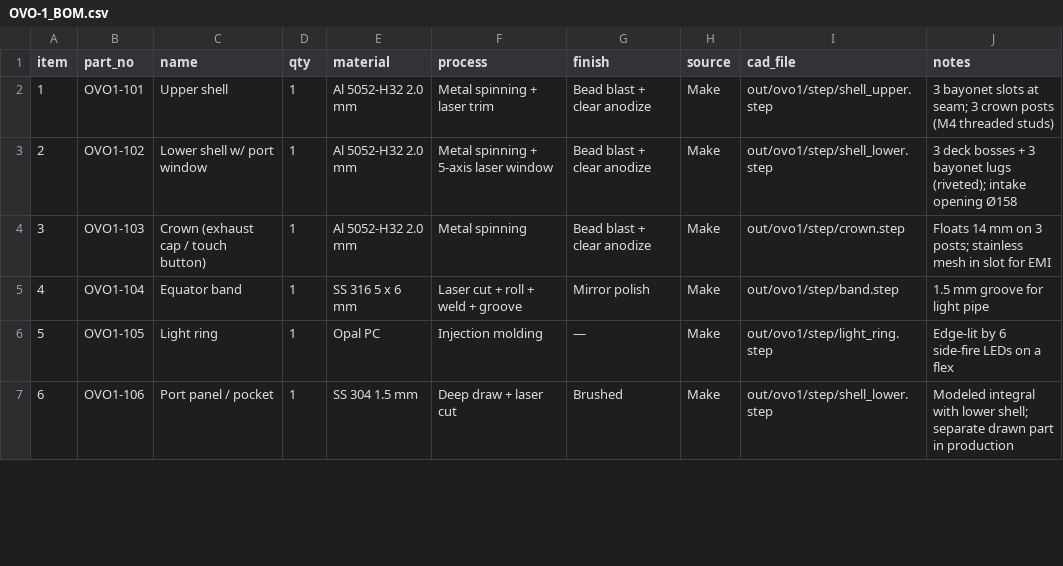
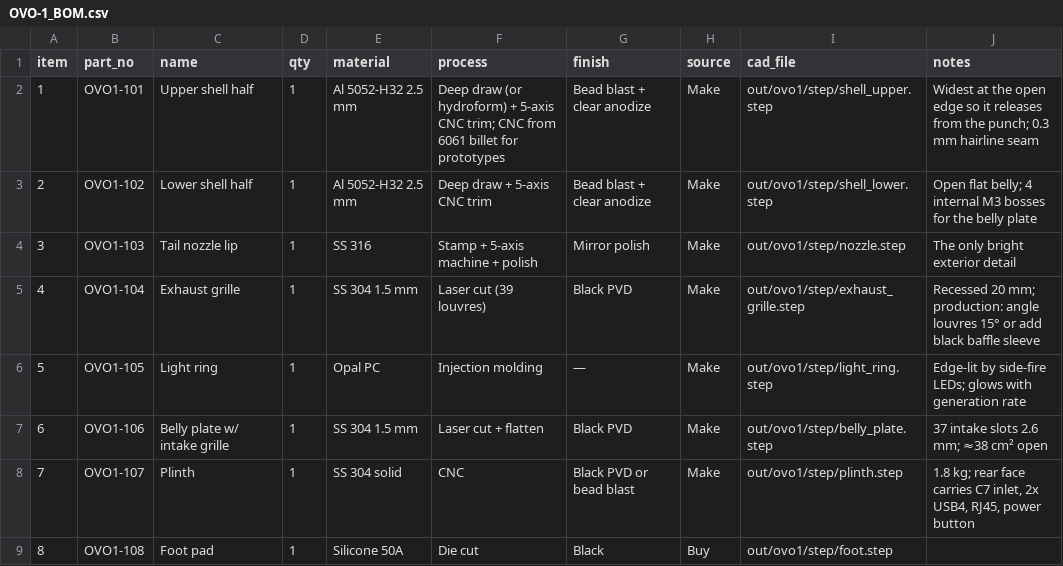
Before and after one commit to bendik-wq/industrialdesign, a CSV file: docs/OVO-1_BOM.csv, drawn as a sheet; only a part is shown; the diff covers the shown part only; the diff names each change by its address in the sheet, - before the commit and + after, or states it on an @@ line.

```diff
--- a/docs/OVO-1_BOM.csv
+++ b/docs/OVO-1_BOM.csv
-C2 (name): Upper shell
+C2 (name): Upper shell half
-E2:E3 (material): Al 5052-H32 2.0 mm
+E2:E3 (material): Al 5052-H32 2.5 mm
-F2 (process): Metal spinning + laser trim
+F2 (process): Deep draw (or hydroform) + 5-axis CNC trim; CNC from 6061 billet for prototypes
-J2 (notes): 3 bayonet slots at seam; 3 crown posts (M4 threaded studs)
+J2 (notes): Widest at the open edge so it releases from the punch; 0.3 mm hairline seam
-C3 (name): Lower shell w/ port window
+C3 (name): Lower shell half
-F3 (process): Metal spinning + 5-axis laser window
+F3 (process): Deep draw + 5-axis CNC trim
-J3 (notes): 3 deck bosses + 3 bayonet lugs (riveted); intake opening Ø158
+J3 (notes): Open flat belly; 4 internal M3 bosses for the belly plate
-C4 (name): Crown (exhaust cap / touch button)
+C4 (name): Tail nozzle lip
-E4 (material): Al 5052-H32 2.0 mm
+E4 (material): SS 316
-F4 (process): Metal spinning
+F4 (process): Stamp + 5-axis machine + polish
-G4 (finish): Bead blast + clear anodize
+G4 (finish): Mirror polish
-I4 (cad_file): out/ovo1/step/crown.step
+I4 (cad_file): out/ovo1/step/nozzle.step
-J4 (notes): Floats 14 mm on 3 posts; stainless mesh in slot for EMI
+J4 (notes): The only bright exterior detail
-C5 (name): Equator band
+C5 (name): Exhaust grille
-E5 (material): SS 316 5 x 6 mm
+E5 (material): SS 304 1.5 mm
-F5 (process): Laser cut + roll + weld + groove
+F5 (process): Laser cut (39 louvres)
-G5 (finish): Mirror polish
+G5 (finish): Black PVD
-I5 (cad_file): out/ovo1/step/band.step
+I5 (cad_file): out/ovo1/step/exhaust_grille.step
-J5 (notes): 1.5 mm groove for light pipe
+J5 (notes): Recessed 20 mm; production: angle louvres 15° or add black baffle sleeve
-J6 (notes): Edge-lit by 6 side-fire LEDs on a flex
+J6 (notes): Edge-lit by side-fire LEDs; glows with generation rate
-C7 (name): Port panel / pocket
+C7 (name): Belly plate w/ intake grille
-F7 (process): Deep draw + laser cut
+F7 (process): Laser cut + flatten
-G7 (finish): Brushed
+G7 (finish): Black PVD
-I7 (cad_file): out/ovo1/step/shell_lower.step
+I7 (cad_file): out/ovo1/step/belly_plate.step
-J7 (notes): Modeled integral with lower shell; separate drawn part in production
+J7 (notes): 37 intake slots 2.6 mm; ≈38 cm² open
+row 8: 7 | OVO1-107 | Plinth | 1 | SS 304 solid | CNC | Black PVD or bead blast | Make | out/ovo1/step/plinth.step | 1.8 kg; rear face carries C7 inlet, 2x USB4, RJ45, power button
+row 9: 8 | OVO1-108 | Foot pad | 1 | Silicone 50A | Die cut | Black | Buy | out/ovo1/step/foot.step
```
Also changed, not shown: 3 removed rows, 21 edited cells and row numbers in column A elsewhere in this file, 55 other files.
